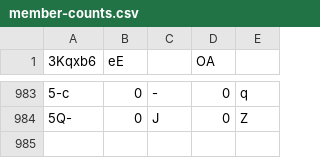
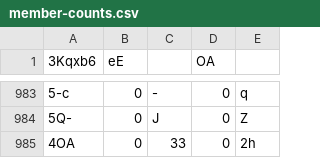
Before and after one commit to Naritulum/tracker, a CSV file: data/member-counts.csv, drawn as a sheet; only a part is shown, gaps mark what is left out; the diff names each change by its address in the sheet, - before the commit and + after, or states it on an @@ line.

```diff
--- a/data/member-counts.csv
+++ b/data/member-counts.csv
+row 985: 4OA | 0 | 33 | 0 | 2h
```
